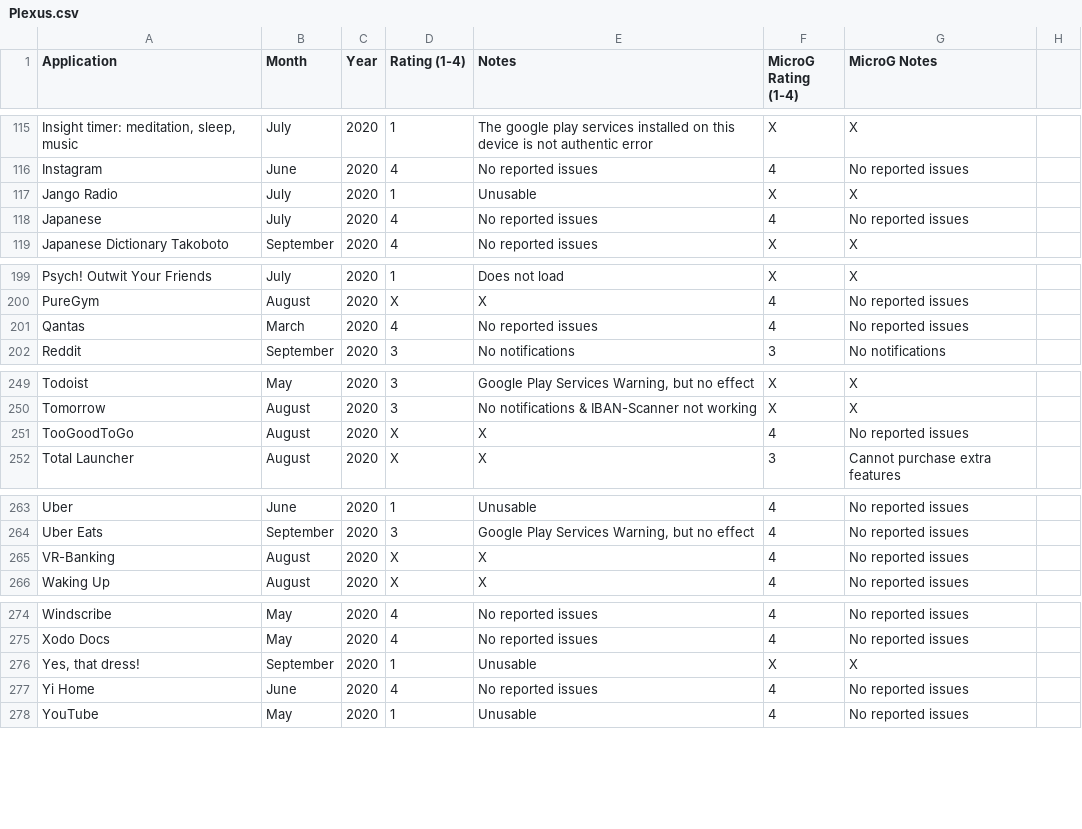
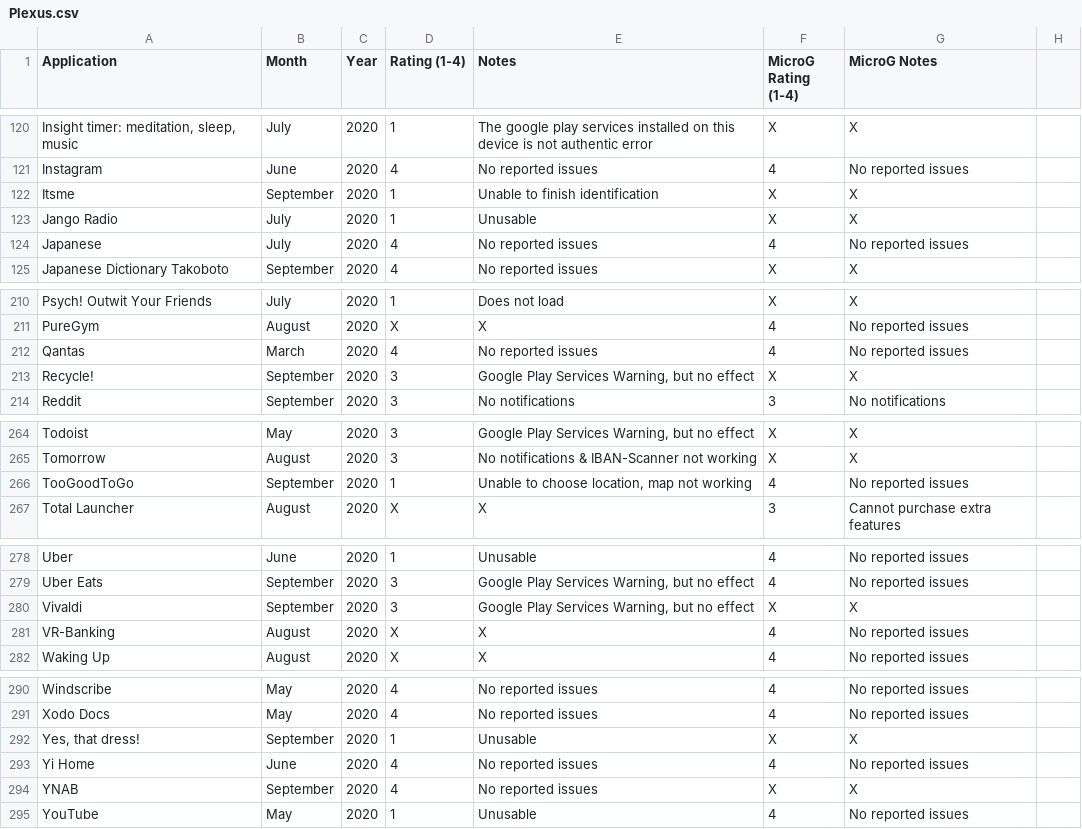
Before and after one commit to techlore/plexus, a CSV file: src/data/Plexus.csv, drawn as a sheet; only a part is shown, gaps mark what is left out; addresses are those after the commit; the diff covers the shown part only; the diff names each change by its address in the sheet, - before the commit and + after, or states it on an @@ line.

```diff
--- a/src/data/Plexus.csv
+++ b/src/data/Plexus.csv
+row 122: Itsme | September | 2020 | 1 | Unable to finish identification | X | X
+row 213: Recycle! | September | 2020 | 3 | Google Play Services Warning, but no effect | X | X
-B266 (Month): August
+B266 (Month): September
-D266 (Rating (1-4)): X
+D266 (Rating (1-4)): 1
-E266 (Notes): X
+E266 (Notes): Unable to choose location, map not working
+row 280: Vivaldi | September | 2020 | 3 | Google Play Services Warning, but no effect | X | X
+row 294: YNAB | September | 2020 | 4 | No reported issues | X | X
```
Also changed, not shown: 15 added rows, 2 removed rows and 2 edited cells elsewhere in this file.
